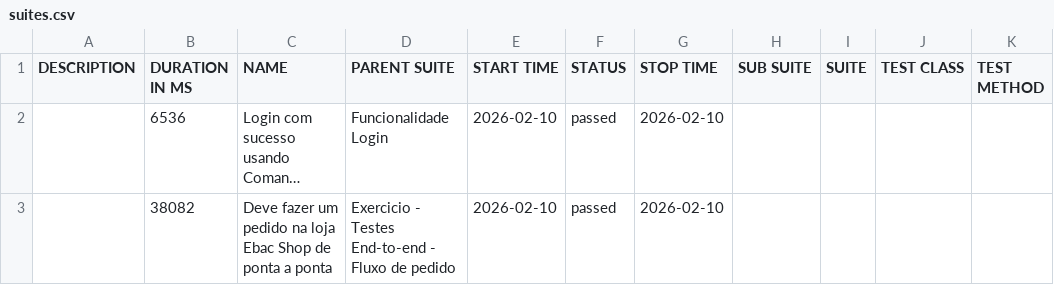
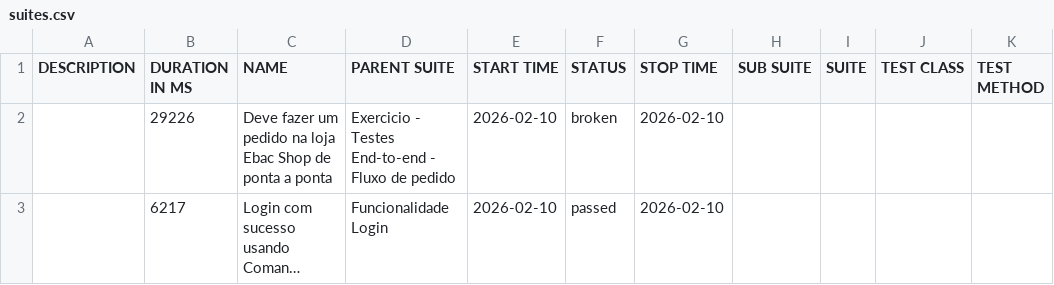
Before and after one commit to DonNada66/exercicioEBAC-e2e, a CSV file: data/suites.csv, drawn as a sheet; long unchanged cells end in …; removed rows and columns are numbered as before the commit, all else as after; the diff names each change by its address in the sheet, - before the commit and + after, or states it on an @@ line.

```diff
--- a/data/suites.csv
+++ b/data/suites.csv
+row 2:  | 29226 | Deve fazer um pedido na loja Ebac Shop de ponta a ponta | Exercicio - Testes End-to-end - Fluxo de pedido | 2026-02-10 | broken | 2026-02-10
-B3 (DURATION IN MS): 6536
+B3 (DURATION IN MS): 6217
-row 3:  | 38082 | Deve fazer um pedido na loja Ebac Shop de ponta a ponta | Exercicio - Testes End-to-end - Fluxo de pedido | 2026-02-10 | passed | 2026-02-10
```
Also changed, not shown: 30 other files.
